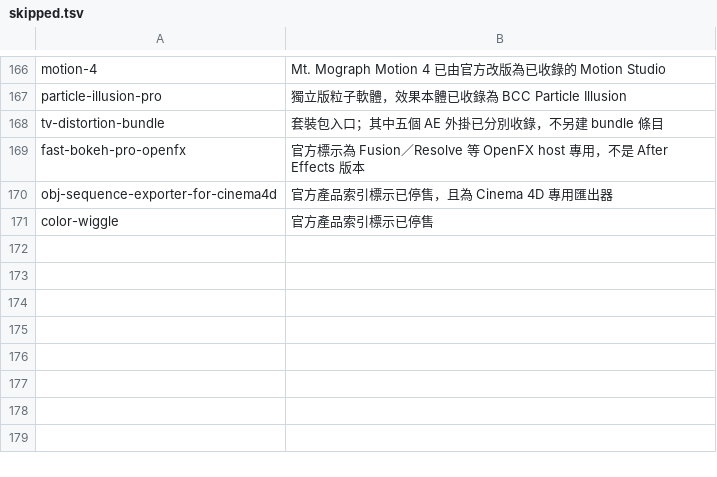
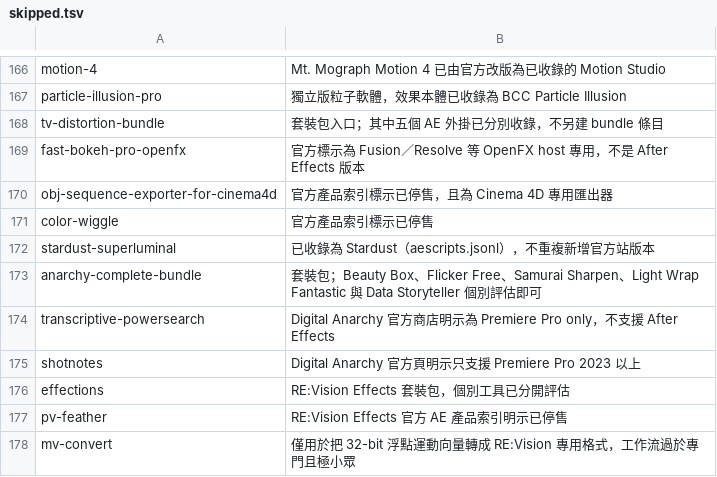
Before and after one commit to Tangzih0913/ae-effects-db, a TSV file: curation/skipped.tsv, drawn as a sheet; only a part is shown, gaps mark what is left out; the diff names each change by its address in the sheet, - before the commit and + after, or states it on an @@ line.

```diff
--- a/curation/skipped.tsv
+++ b/curation/skipped.tsv
+row 172: stardust-superluminal | 已收錄為 Stardust（aescripts.jsonl），不重複新增官方站版本
+row 173: anarchy-complete-bundle | 套裝包；Beauty Box、Flicker Free、Samurai Sharpen、Light Wrap Fantastic 與 Data Storyteller 個別評估即可
+row 174: transcriptive-powersearch | Digital Anarchy 官方商店明示為 Premiere Pro only，不支援 After Effects
+row 175: shotnotes | Digital Anarchy 官方頁明示只支援 Premiere Pro 2023 以上
+row 176: effections | RE:Vision Effects 套裝包，個別工具已分開評估
+row 177: pv-feather | RE:Vision Effects 官方 AE 產品索引明示已停售
+row 178: mv-convert | 僅用於把 32-bit 浮點運動向量轉成 RE:Vision 專用格式，工作流過於專門且極小眾
```
Also changed, not shown: 1 other file.
